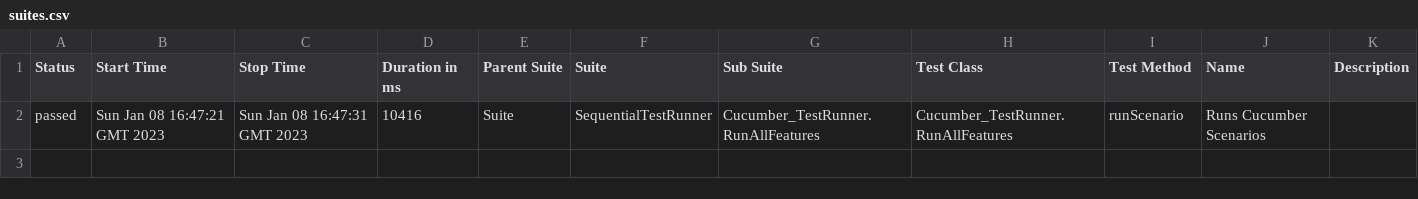
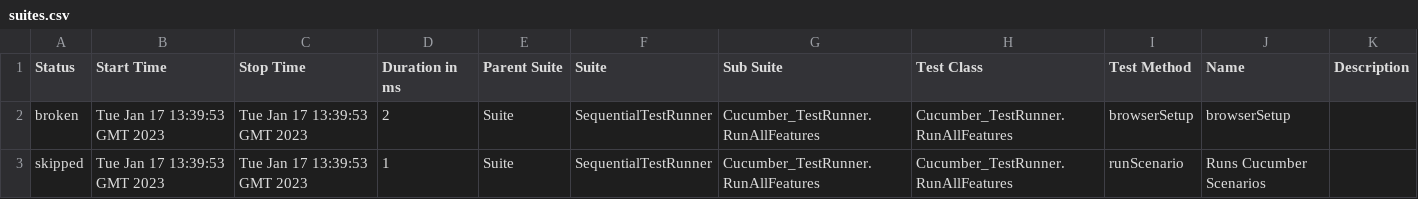
Before and after one commit to Aboulfetouh/CucumberTestNG, a CSV file: data/suites.csv, drawn as a sheet.

```diff
--- a/data/suites.csv
+++ b/data/suites.csv
@@ -1,2 +1,3 @@
 "Status","Start Time","Stop Time","Duration in ms","Parent Suite","Suite","Sub Suite","Test Class","Test Method","Name","Description"
-"passed","Sun Jan 08 16:47:21 GMT 2023","Sun Jan 08 16:47:31 GMT 2023","10416","Suite","SequentialTestRunner","Cucumber_TestRunner.RunAllFeatures","Cucumber_TestRunner.RunAllFeatures","runScenario","Runs Cucumber Scenarios",""
+"broken","Tue Jan 17 13:39:53 GMT 2023","Tue Jan 17 13:39:53 GMT 2023","2","Suite","SequentialTestRunner","Cucumber_TestRunner.RunAllFeatures","Cucumber_TestRunner.RunAllFeatures","browserSetup","browserSetup",""
+"skipped","Tue Jan 17 13:39:53 GMT 2023","Tue Jan 17 13:39:53 GMT 2023","1","Suite","SequentialTestRunner","Cucumber_TestRunner.RunAllFeatures","Cucumber_TestRunner.RunAllFeatures","runScenario","Runs Cucumber Scenarios",""
```
Also changed, not shown: 28 other files.
